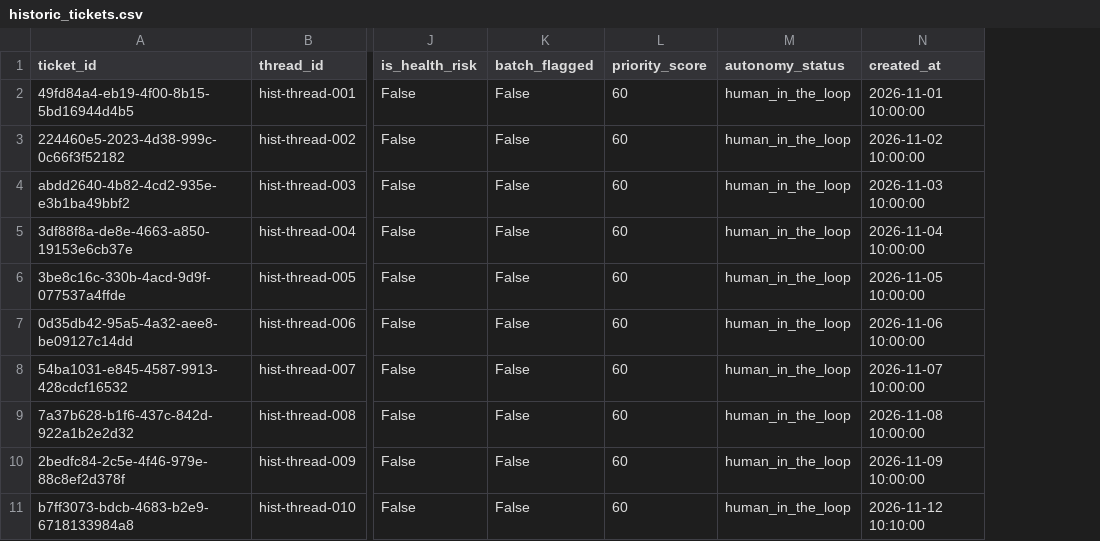
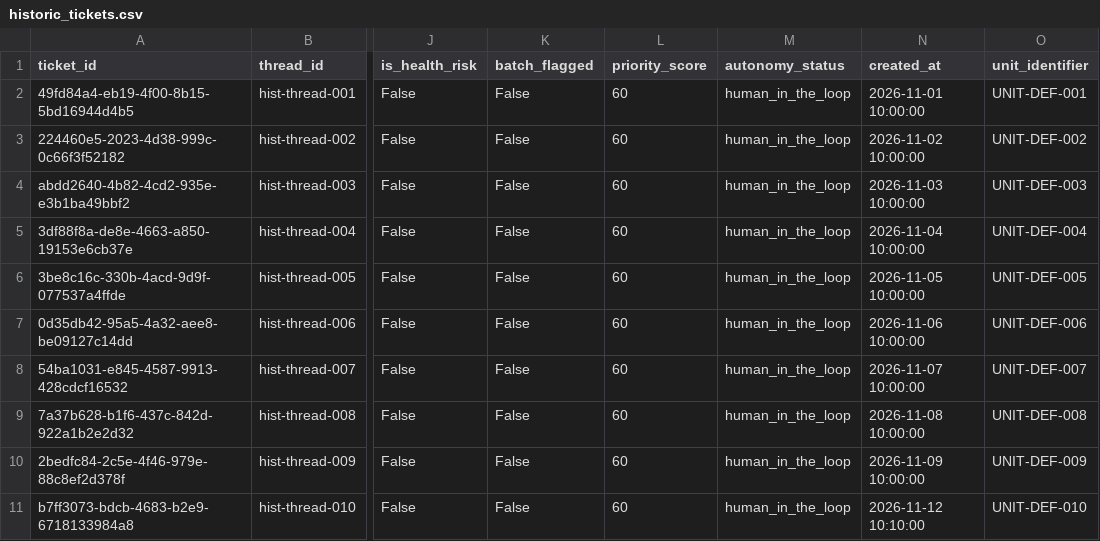
Before and after one commit to Xantanio/custserv-agentic-ai, a CSV file: data/historic_tickets.csv, drawn as a sheet; only a part is shown, gaps mark what is left out; the diff names each change by its address in the sheet, - before the commit and + after, or states it on an @@ line.

Commit message:
feat(mcp): add database tools for batch operations

```diff
--- a/data/historic_tickets.csv
+++ b/data/historic_tickets.csv
+column O (unit_identifier), rows 2-11: UNIT-DEF-001 | UNIT-DEF-002 | UNIT-DEF-003 | UNIT-DEF-004 | UNIT-DEF-005 | UNIT-DEF-006 | UNIT-DEF-007 | UNIT-DEF-008 | UNIT-DEF-009 | UNIT-DEF-010
```
Also changed, not shown: 8 other files.
